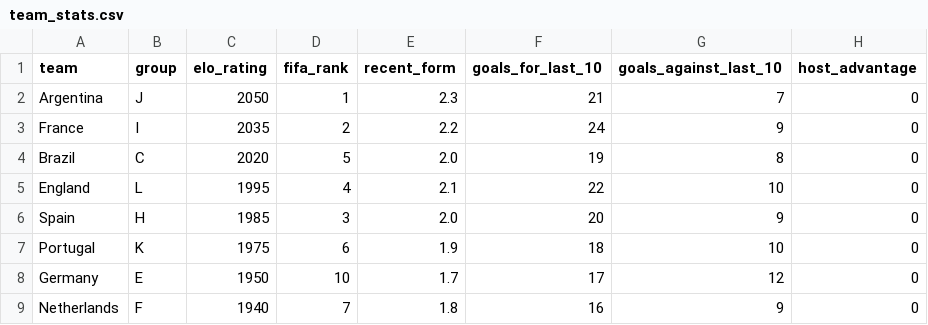
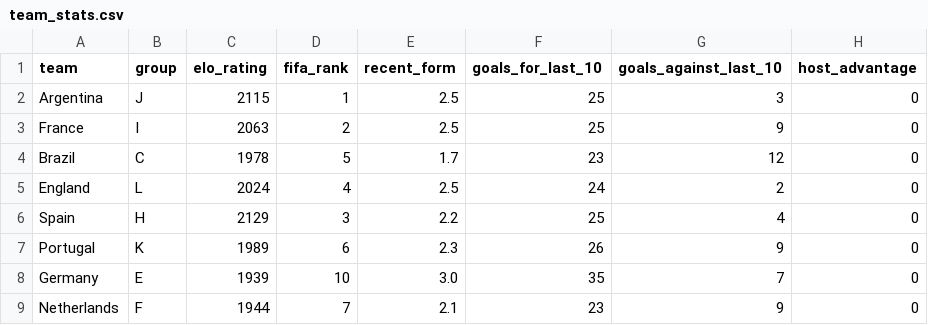
Before and after one commit to khizarhaider2000/wc-prediction-model, a CSV file: data/processed/team_stats.csv, drawn as a sheet; only a part is shown; the diff covers the shown part only.

Commit message:
Update team stats with recent form and goals data

```diff
--- a/data/processed/team_stats.csv
+++ b/data/processed/team_stats.csv
@@ -1,9 +1,9 @@
 team,group,elo_rating,fifa_rank,recent_form,goals_for_last_10,goals_against_last_10,host_advantage
-Argentina,J,2050,1,2.3,21,7,0
-France,I,2035,2,2.2,24,9,0
-Brazil,C,2020,5,2.0,19,8,0
-England,L,1995,4,2.1,22,10,0
-Spain,H,1985,3,2.0,20,9,0
-Portugal,K,1975,6,1.9,18,10,0
-Germany,E,1950,10,1.7,17,12,0
-Netherlands,F,1940,7,1.8,16,9,0
+Argentina,J,2115,1,2.5,25,3,0
+France,I,2063,2,2.5,25,9,0
+Brazil,C,1978,5,1.7,23,12,0
+England,L,2024,4,2.5,24,2,0
+Spain,H,2129,3,2.2,25,4,0
+Portugal,K,1989,6,2.3,26,9,0
+Germany,E,1939,10,3.0,35,7,0
+Netherlands,F,1944,7,2.1,23,9,0
```
Also changed, not shown: 155 edited cells elsewhere in this file.
